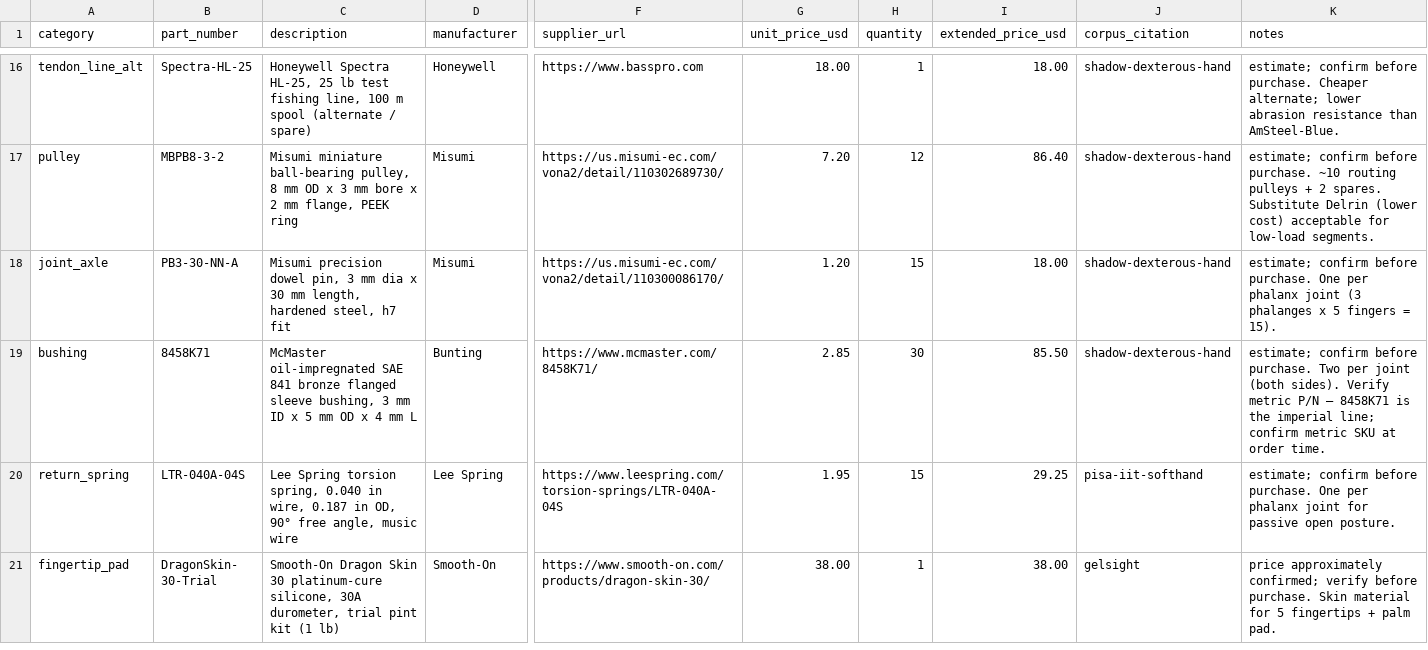
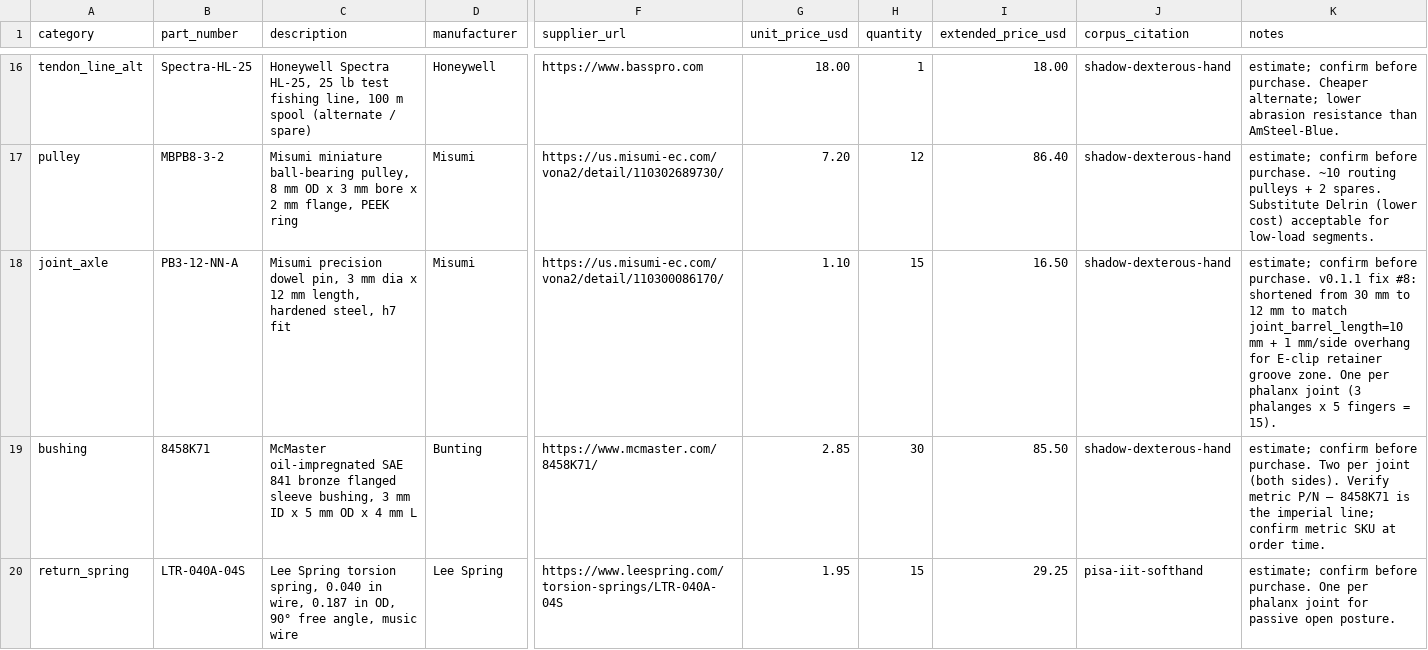
Before and after one commit to openIE-dev/free-humanoid-platform, a CSV file: chassis/hand-v0.1-BOM.csv, drawn as a sheet; only a part is shown, gaps mark what is left out; the shorter side is filled out with more unchanged rows; the diff names each change by its address in the sheet, - before the commit and + after, or states it on an @@ line.

```diff
--- a/chassis/hand-v0.1-BOM.csv
+++ b/chassis/hand-v0.1-BOM.csv
-B18 (part_number): PB3-30-NN-A
+B18 (part_number): PB3-12-NN-A
-C18 (description): …dia x 30 mm length,…
+C18 (description): …dia x 12 mm length,…
-G18 (unit_price_usd): 1.20
+G18 (unit_price_usd): 1.10
-I18 (extended_price_usd): 18.00
+I18 (extended_price_usd): 16.50
-K18 (notes): …before purchase. One per…
+K18 (notes): …before purchase. v0.1.1 fix #8: shortened from 30 mm to 12 mm to match joint_barrel_length=10 mm + 1 mm/side overhang for E-clip retainer groove zone. One per…
```
Also changed, not shown: 10 other files.
